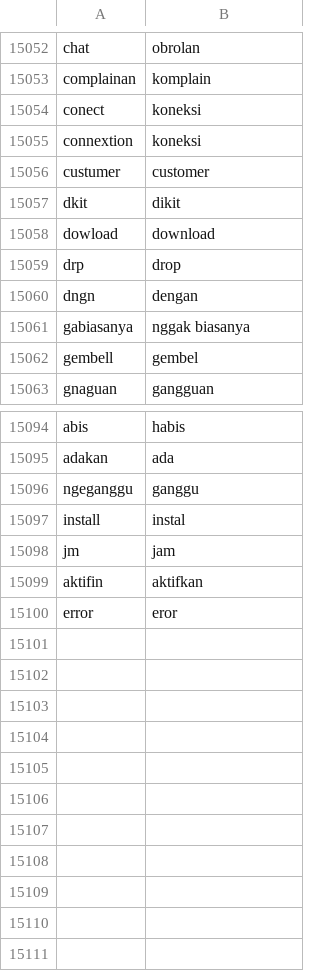
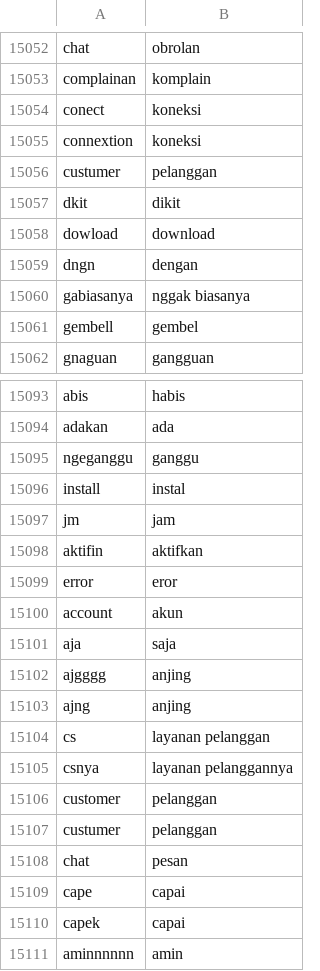
Before and after one commit to rfqsm/Lexicon, a CSV file: kamus_data/colloquial-indonesian-lexicon-modified.csv, drawn as a sheet; only a part is shown, gaps mark what is left out; removed rows and columns are numbered as before the commit, all else as after; the diff names each change by its address in the sheet, - before the commit and + after, or states it on an @@ line.

Commit message:
Update colloquial-indonesian-lexicon-modified.csv

```diff
--- a/kamus_data/colloquial-indonesian-lexicon-modified.csv
+++ b/kamus_data/colloquial-indonesian-lexicon-modified.csv
-B15056: customer
+B15056: pelanggan
-row 15059: drp | drop
+row 15100: account | akun
+row 15101: aja | saja
+row 15102: ajgggg | anjing
+row 15103: ajng | anjing
+row 15104: cs | layanan pelanggan
+row 15105: csnya | layanan pelanggannya
+row 15106: customer | pelanggan
+row 15107: custumer | pelanggan
+row 15108: chat | pesan
+row 15109: cape | capai
+row 15110: capek | capai
+row 15111: aminnnnnn | amin
```
